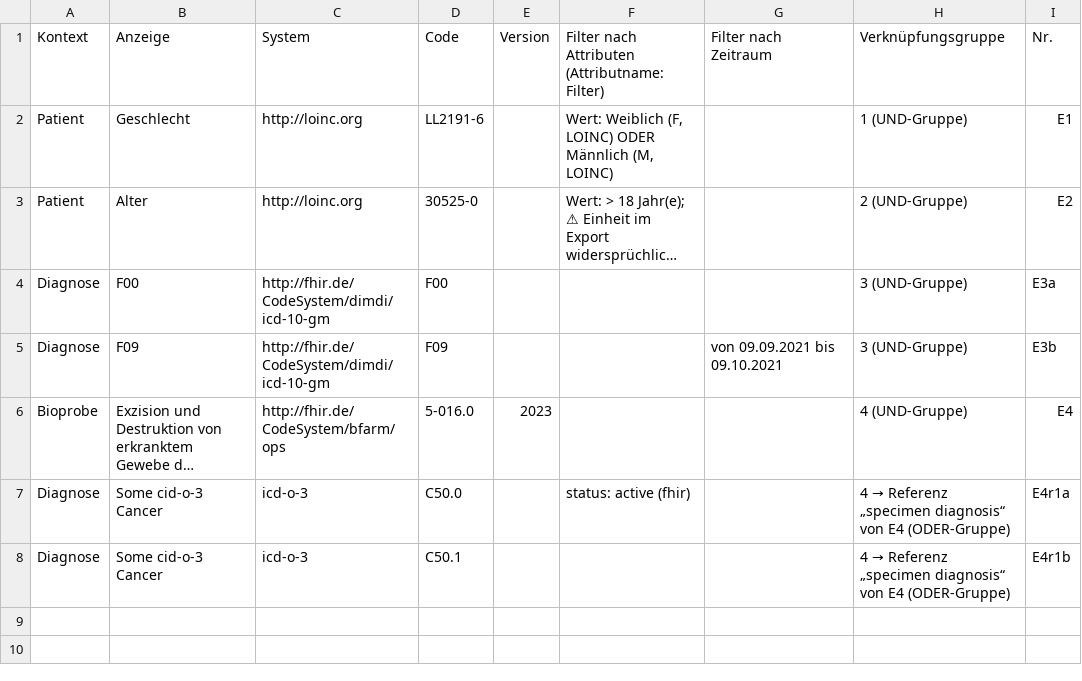
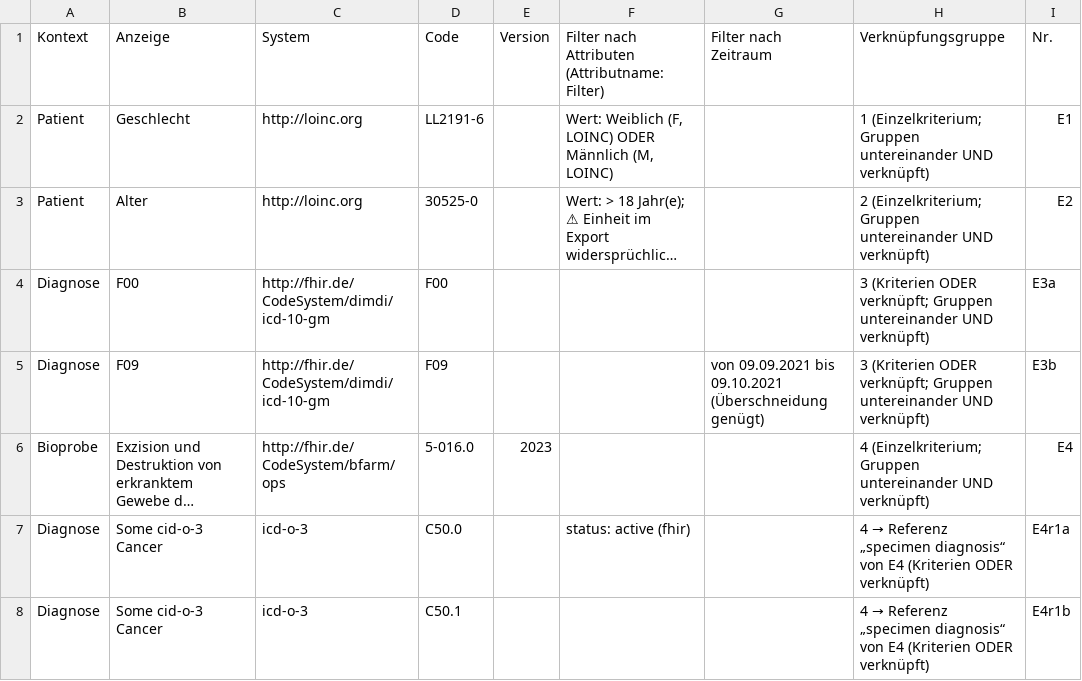
Before and after one commit to KohlbacherLab/crtdl-renderer, a CSV file: examples/rendered/ccdl-all-properties_DE_Einschlusskriterien.csv, drawn as a sheet; long unchanged cells end in …; the diff names each change by its address in the sheet, - before the commit and + after, or states it on an @@ line.

```diff
--- a/examples/rendered/ccdl-all-properties_DE_Einschlusskriterien.csv
+++ b/examples/rendered/ccdl-all-properties_DE_Einschlusskriterien.csv
-H2: 1 (UND-Gruppe)
+H2: 1 (Einzelkriterium; Gruppen untereinander UND verknüpft)
-H3: 2 (UND-Gruppe)
+H3: 2 (Einzelkriterium; Gruppen untereinander UND verknüpft)
-H4:H5: 3 (UND-Gruppe)
+H4:H5: 3 (Kriterien ODER verknüpft; Gruppen untereinander UND verknüpft)
-G5: von 09.09.2021 bis 09.10.2021
+G5: von 09.09.2021 bis 09.10.2021 (Überschneidung genügt)
-H6: 4 (UND-Gruppe)
+H6: 4 (Einzelkriterium; Gruppen untereinander UND verknüpft)
-H7:H8: …von E4 (ODER-Gruppe)
+H7:H8: …von E4 (Kriterien ODER verknüpft)
```
Also changed, not shown: examples/rendered/ccdl-all-properties_DE_Ausschlusskriterien.csv, examples/rendered/demo_hypertonie_diabetes_DE_Ausschlusskriterien.csv, 12 other files.
